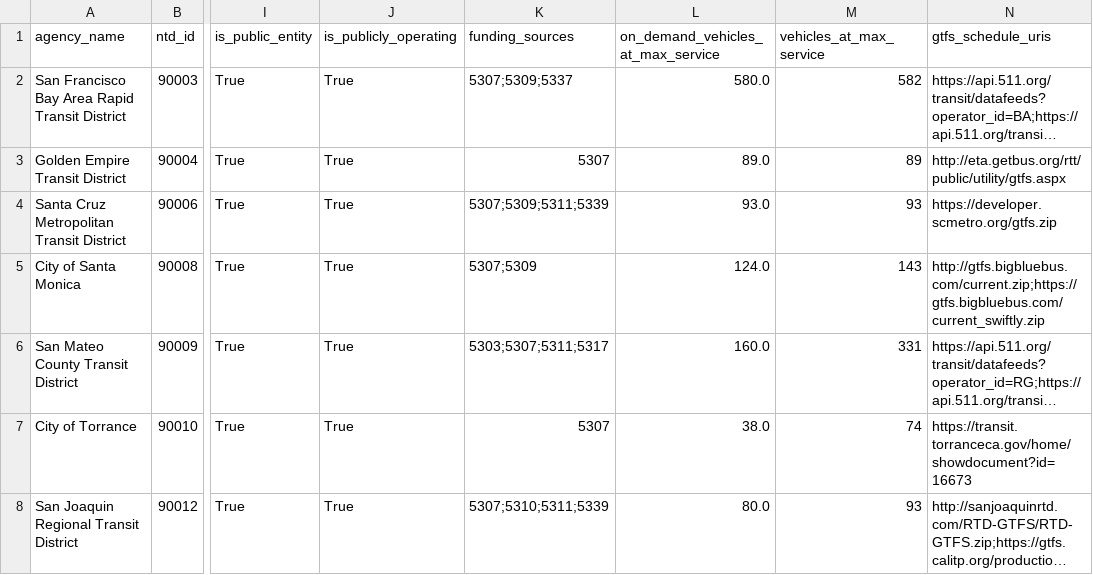
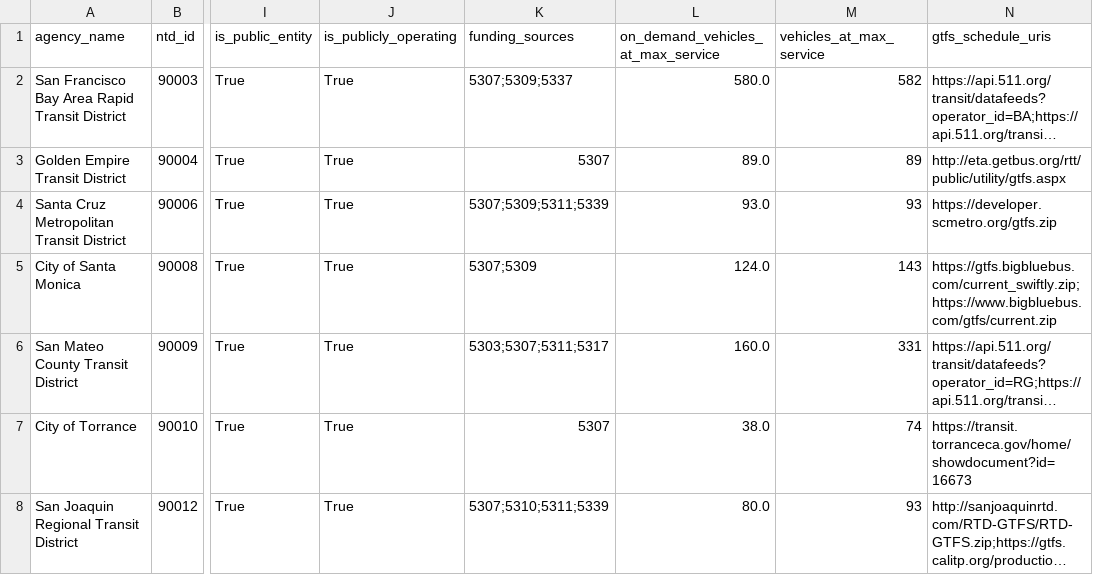
Before and after one commit to cal-itp/mobility-marketplace, a CSV file: src/metadata/providers/providers.csv, drawn as a sheet; only a part is shown, gaps mark what is left out; long unchanged cells end in …; the diff covers the shown part only; the diff names each change by its address in the sheet, - before the commit and + after, or states it on an @@ line.

```diff
--- a/src/metadata/providers/providers.csv
+++ b/src/metadata/providers/providers.csv
-N5 (gtfs_schedule_uris): http://gtfs.bigbluebus.com/current.zip;https://gtfs.bigbluebus.com/current_swiftly.zip
+N5 (gtfs_schedule_uris): https://gtfs.bigbluebus.com/current_swiftly.zip;https://www.bigbluebus.com/gtfs/current.zip
```
Also changed, not shown: 3 edited cells elsewhere in this file, 1 other file.
